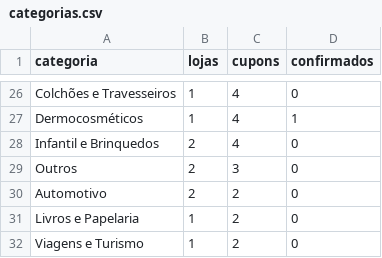
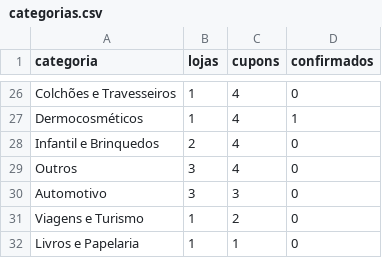
Before and after one commit to juniorveigabr/cupom-garantido-dados, a CSV file: dados/categorias.csv, drawn as a sheet; only a part is shown, gaps mark what is left out; the diff covers the shown part only.

```diff
--- a/dados/categorias.csv
+++ b/dados/categorias.csv
@@ -28,5 +28,5 @@ Dermocosméticos,1,4,1
 Infantil e Brinquedos,2,4,0
-Outros,2,3,0
-Automotivo,2,2,0
-Livros e Papelaria,1,2,0
+Outros,3,4,0
+Automotivo,3,3,0
 Viagens e Turismo,1,2,0
+Livros e Papelaria,1,1,0
```
Also changed, not shown: 3 added rows, 3 removed rows and 21 edited cells elsewhere in this file, dados/cupons-por-dia.csv, dados/lojas-com-mais-cupons.csv, 3 other files.
